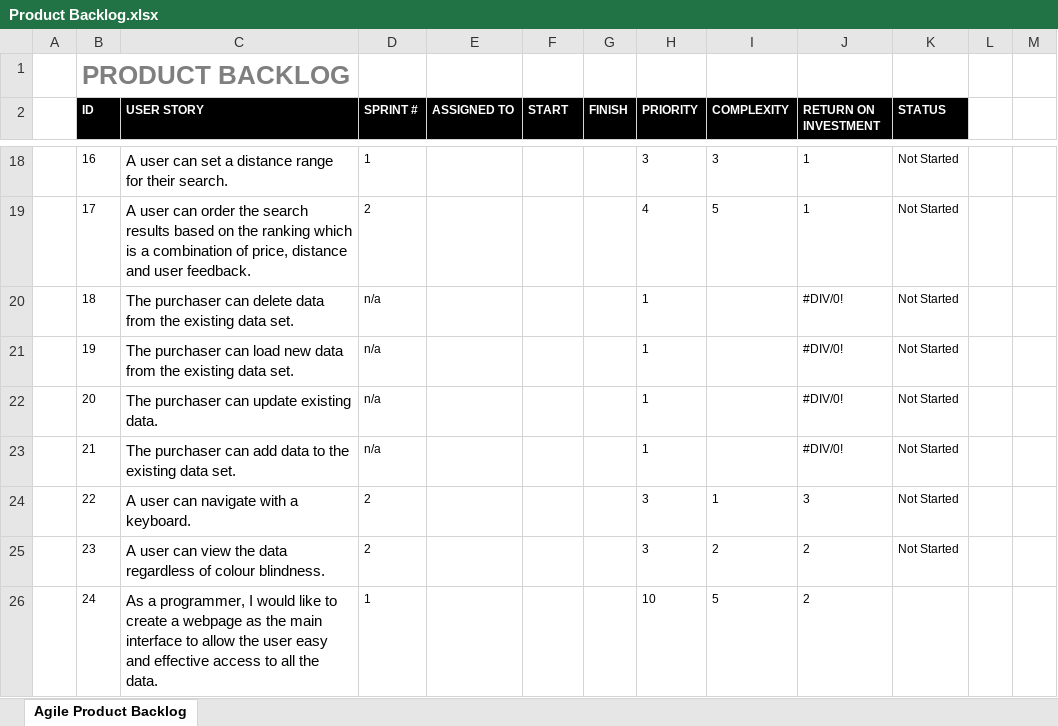
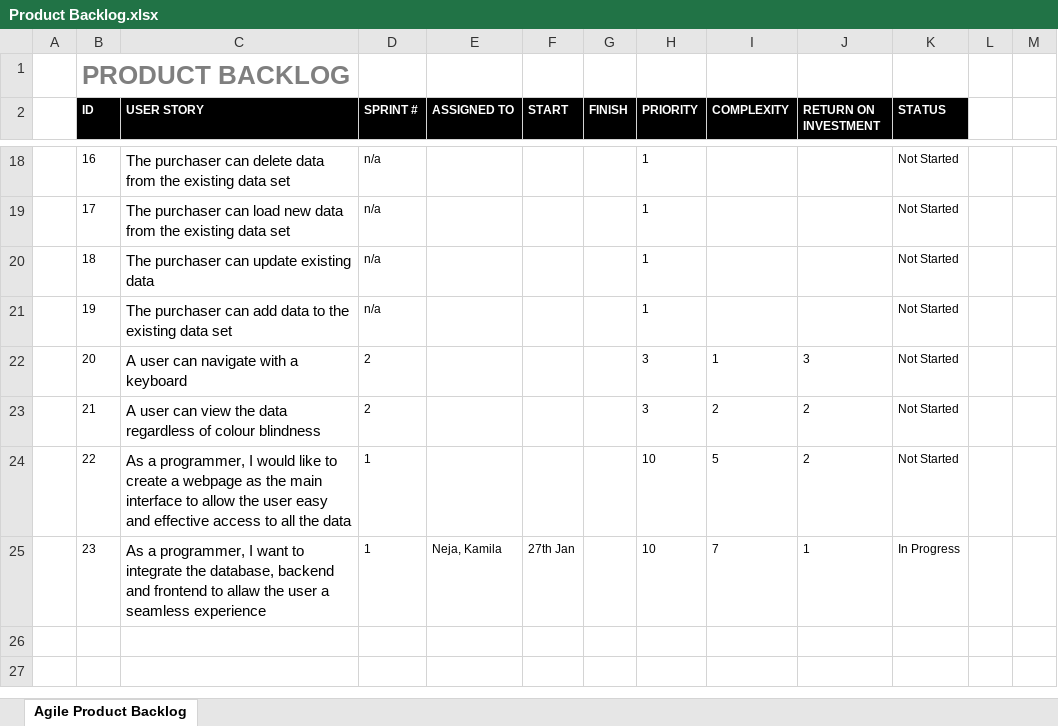
Before and after one commit to RossMitchell1999/Agile_Development_Project1, an Excel workbook: Product Backlog.xlsx, sheet Agile Product Backlog, drawn as a sheet; only a part is shown, gaps mark what is left out; values as stored, in another font and other column widths than the file's, no borders; charts and pictures not drawn; the diff covers the shown part only; the diff names each change by its address in the sheet, - before the commit and + after, or states it on an @@ line.

```diff
--- a/Product Backlog.xlsx (sheet Agile Product Backlog)
+++ b/Product Backlog.xlsx (sheet Agile Product Backlog)
-C18 (USER STORY): A user can set a distance range for their search.
+C18 (USER STORY): The purchaser can delete data from the existing data set
-D18 (SPRINT #): 1
+D18 (SPRINT #): n/a
-H18 (PRIORITY): 3
+H18 (PRIORITY): 1
-I18 (COMPLEXITY): 3
+I18 (COMPLEXITY): (empty)
-J18:J19 (RETURN ON INVESTMENT): 1
+J18:J19 (RETURN ON INVESTMENT): (empty)
-C19 (USER STORY): A user can order the search results based on the ranking which is a combination of price, distance and user feedback.
+C19 (USER STORY): The purchaser can load new data from the existing data set
-D19 (SPRINT #): 2
+D19 (SPRINT #): n/a
-H19 (PRIORITY): 4
+H19 (PRIORITY): 1
-I19 (COMPLEXITY): 5
+I19 (COMPLEXITY): (empty)
-C20 (USER STORY): …purchaser can delete data from the existing data set.
+C20 (USER STORY): …purchaser can update existing data
-J20:J21 (RETURN ON INVESTMENT): #DIV/0!
+J20:J21 (RETURN ON INVESTMENT): (empty)
-C21 (USER STORY): …purchaser can load new data from the existing data set.
+C21 (USER STORY): …purchaser can add data to the existing data set
-C22 (USER STORY): The purchaser can update existing data.
+C22 (USER STORY): A user can navigate with a keyboard
-D22:D23 (SPRINT #): n/a
+D22:D23 (SPRINT #): 2
-H22:H23 (PRIORITY): 1
+H22:H23 (PRIORITY): 3
-I22 (COMPLEXITY): (empty)
+I22 (COMPLEXITY): 1
-J22 (RETURN ON INVESTMENT): #DIV/0!
+J22 (RETURN ON INVESTMENT): 3
-C23 (USER STORY): The purchaser can add data to the existing data set.
+C23 (USER STORY): A user can view the data regardless of colour blindness
-I23 (COMPLEXITY): (empty)
+I23 (COMPLEXITY): 2
-J23 (RETURN ON INVESTMENT): #DIV/0!
+J23 (RETURN ON INVESTMENT): 2
-C24 (USER STORY): A user can navigate with a keyboard.
+C24 (USER STORY): As a programmer, I would like to create a webpage as the main interface to allow the user easy and effective access to all the data
-D24:D25 (SPRINT #): 2
+D24:D25 (SPRINT #): 1
-H24:H25 (PRIORITY): 3
+H24:H25 (PRIORITY): 10
-I24 (COMPLEXITY): 1
+I24 (COMPLEXITY): 5
-J24 (RETURN ON INVESTMENT): 3
+J24 (RETURN ON INVESTMENT): 2
-C25 (USER STORY): A user can view the data regardless of colour blindness.
+C25 (USER STORY): As a programmer, I want to integrate the database, backend and frontend to allaw the user a seamless experience
-E25 (ASSIGNED TO): (empty)
+E25 (ASSIGNED TO): Neja, Kamila
-F25 (START): (empty)
+F25 (START): 27th Jan
-I25 (COMPLEXITY): 2
+I25 (COMPLEXITY): 7
-J25 (RETURN ON INVESTMENT): 2
+J25 (RETURN ON INVESTMENT): 1
-K25 (STATUS): Not Started
+K25 (STATUS): In Progress
-row 26:  | 24 | As a programmer, I would like to create a webpage as the main interface to allow the user easy and effective access to all the data. | 1 |  |  |  | 10 | 5 | 2
```
Also changed, not shown: 2 removed rows and 69 edited cells elsewhere in this sheet, charts or pictures.
